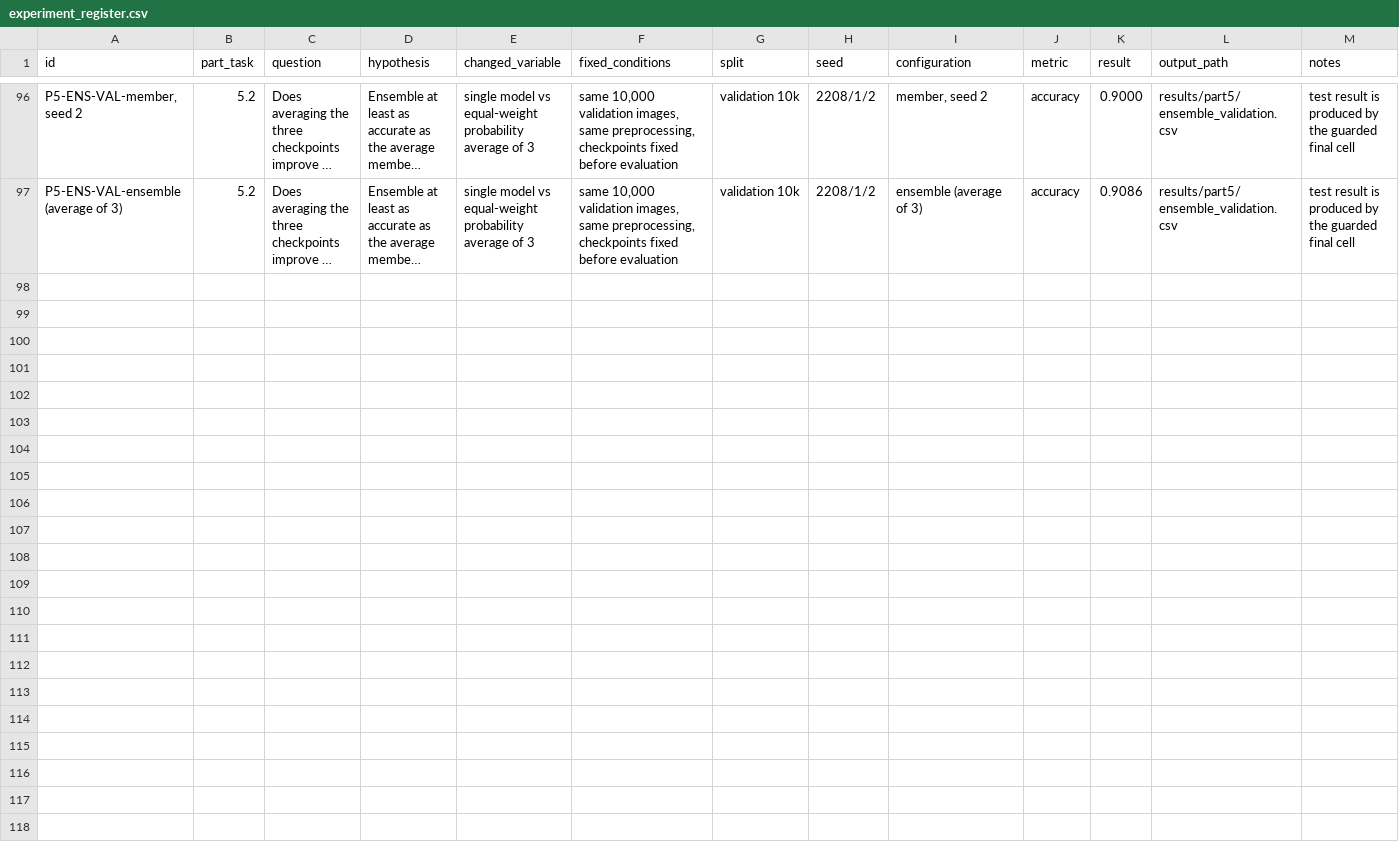
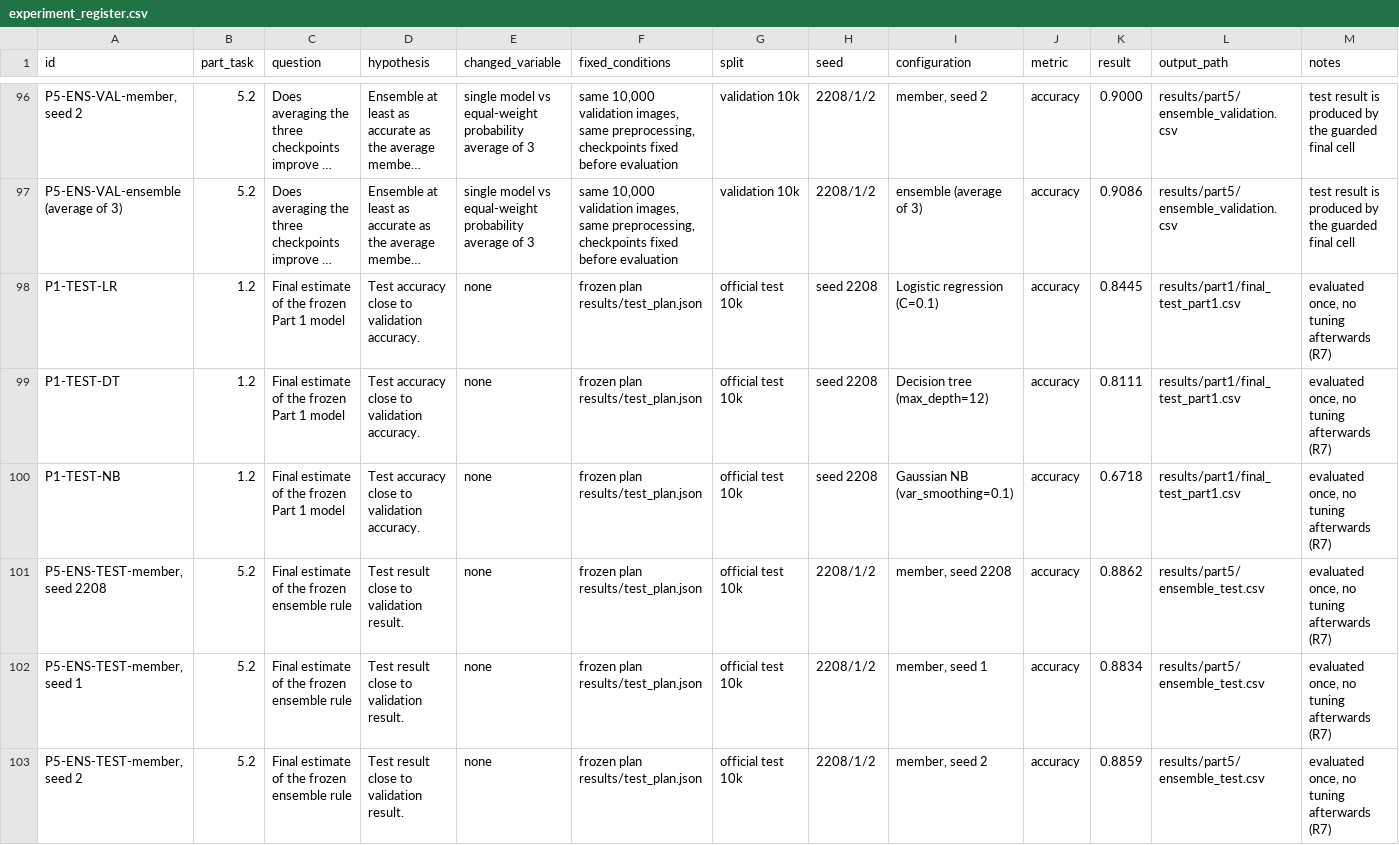
Before and after one commit to gulcinomercik/ecs708-fashion-mnist, a CSV file: results/experiment_register.csv, drawn as a sheet; only a part is shown, gaps mark what is left out; long unchanged cells end in …; the diff covers the shown part only; the diff names each change by its address in the sheet, - before the commit and + after, or states it on an @@ line.

```diff
--- a/results/experiment_register.csv
+++ b/results/experiment_register.csv
+row 98: P1-TEST-LR | 1.2 | Final estimate of the frozen Part 1 model | Test accuracy close to validation accuracy. | none | frozen plan results/test_plan.json | official test 10k | seed 2208 | Logistic regression (C=0.1) | accuracy | 0.8445 | results/part1/final_test_part1.csv | evaluated once, no tuning afterwards (R7)
+row 99: P1-TEST-DT | 1.2 | Final estimate of the frozen Part 1 model | Test accuracy close to validation accuracy. | none | frozen plan results/test_plan.json | official test 10k | seed 2208 | Decision tree (max_depth=12) | accuracy | 0.8111 | results/part1/final_test_part1.csv | evaluated once, no tuning afterwards (R7)
+row 100: P1-TEST-NB | 1.2 | Final estimate of the frozen Part 1 model | Test accuracy close to validation accuracy. | none | frozen plan results/test_plan.json | official test 10k | seed 2208 | Gaussian NB (var_smoothing=0.1) | accuracy | 0.6718 | results/part1/final_test_part1.csv | evaluated once, no tuning afterwards (R7)
+row 101: P5-ENS-TEST-member, seed 2208 | 5.2 | Final estimate of the frozen ensemble rule | Test result close to validation result. | none | frozen plan results/test_plan.json | official test 10k | 2208/1/2 | member, seed 2208 | accuracy | 0.8862 | results/part5/ensemble_test.csv | evaluated once, no tuning afterwards (R7)
+row 102: P5-ENS-TEST-member, seed 1 | 5.2 | Final estimate of the frozen ensemble rule | Test result close to validation result. | none | frozen plan results/test_plan.json | official test 10k | 2208/1/2 | member, seed 1 | accuracy | 0.8834 | results/part5/ensemble_test.csv | evaluated once, no tuning afterwards (R7)
+row 103: P5-ENS-TEST-member, seed 2 | 5.2 | Final estimate of the frozen ensemble rule | Test result close to validation result. | none | frozen plan results/test_plan.json | official test 10k | 2208/1/2 | member, seed 2 | accuracy | 0.8859 | results/part5/ensemble_test.csv | evaluated once, no tuning afterwards (R7)
```
Also changed, not shown: 5 added rows and 14 edited cells elsewhere in this file, results/part1/runtimes_part1.csv, results/part1/sweep_logreg.csv, 10 other files.
